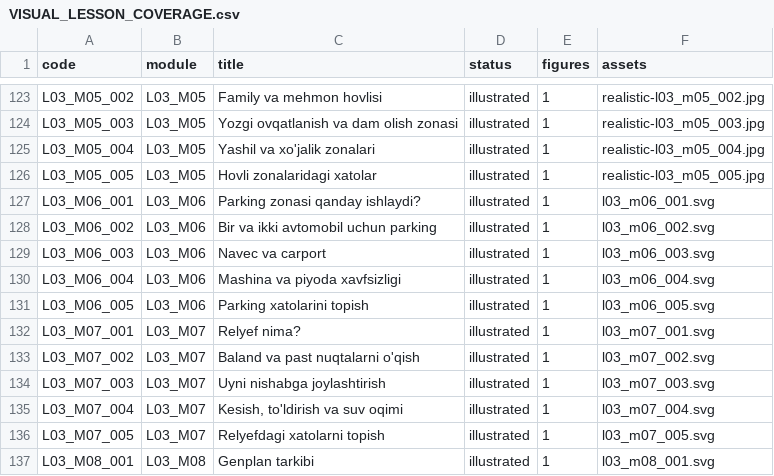
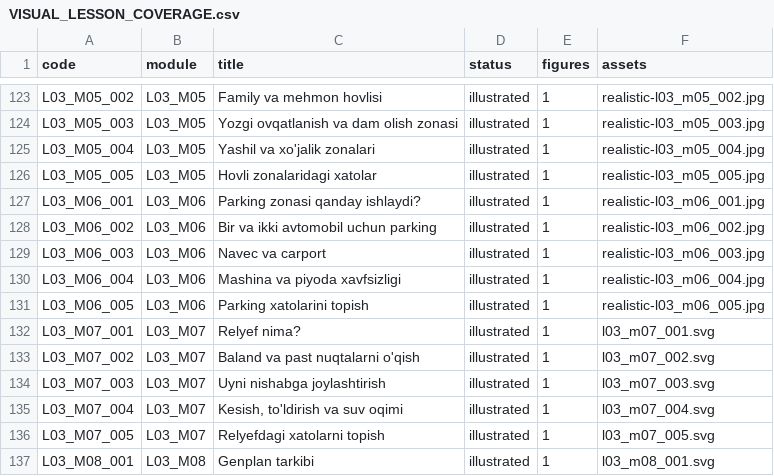
Before and after one commit to muxriddinelbegiyev2222-blip/archiproacademy, a CSV file: docs/VISUAL_LESSON_COVERAGE.csv, drawn as a sheet; only a part is shown, gaps mark what is left out.

```diff
--- a/docs/VISUAL_LESSON_COVERAGE.csv
+++ b/docs/VISUAL_LESSON_COVERAGE.csv
@@ -126,7 +126,7 @@ L03_M05_004,L03_M05,Yashil va xo'jalik zonalari,illustrated,1,realistic-l03_m05_
 L03_M05_005,L03_M05,Hovli zonalaridagi xatolar,illustrated,1,realistic-l03_m05_005.jpg
-L03_M06_001,L03_M06,Parking zonasi qanday ishlaydi?,illustrated,1,l03_m06_001.svg
-L03_M06_002,L03_M06,Bir va ikki avtomobil uchun parking,illustrated,1,l03_m06_002.svg
-L03_M06_003,L03_M06,Navес va carport,illustrated,1,l03_m06_003.svg
-L03_M06_004,L03_M06,Mashina va piyoda xavfsizligi,illustrated,1,l03_m06_004.svg
-L03_M06_005,L03_M06,Parking xatolarini topish,illustrated,1,l03_m06_005.svg
+L03_M06_001,L03_M06,Parking zonasi qanday ishlaydi?,illustrated,1,realistic-l03_m06_001.jpg
+L03_M06_002,L03_M06,Bir va ikki avtomobil uchun parking,illustrated,1,realistic-l03_m06_002.jpg
+L03_M06_003,L03_M06,Navес va carport,illustrated,1,realistic-l03_m06_003.jpg
+L03_M06_004,L03_M06,Mashina va piyoda xavfsizligi,illustrated,1,realistic-l03_m06_004.jpg
+L03_M06_005,L03_M06,Parking xatolarini topish,illustrated,1,realistic-l03_m06_005.jpg
 L03_M07_001,L03_M07,Relyef nima?,illustrated,1,l03_m07_001.svg
```
Also changed, not shown: docs/REALISTIC_LESSON_COVERAGE.csv, 7 other files.
